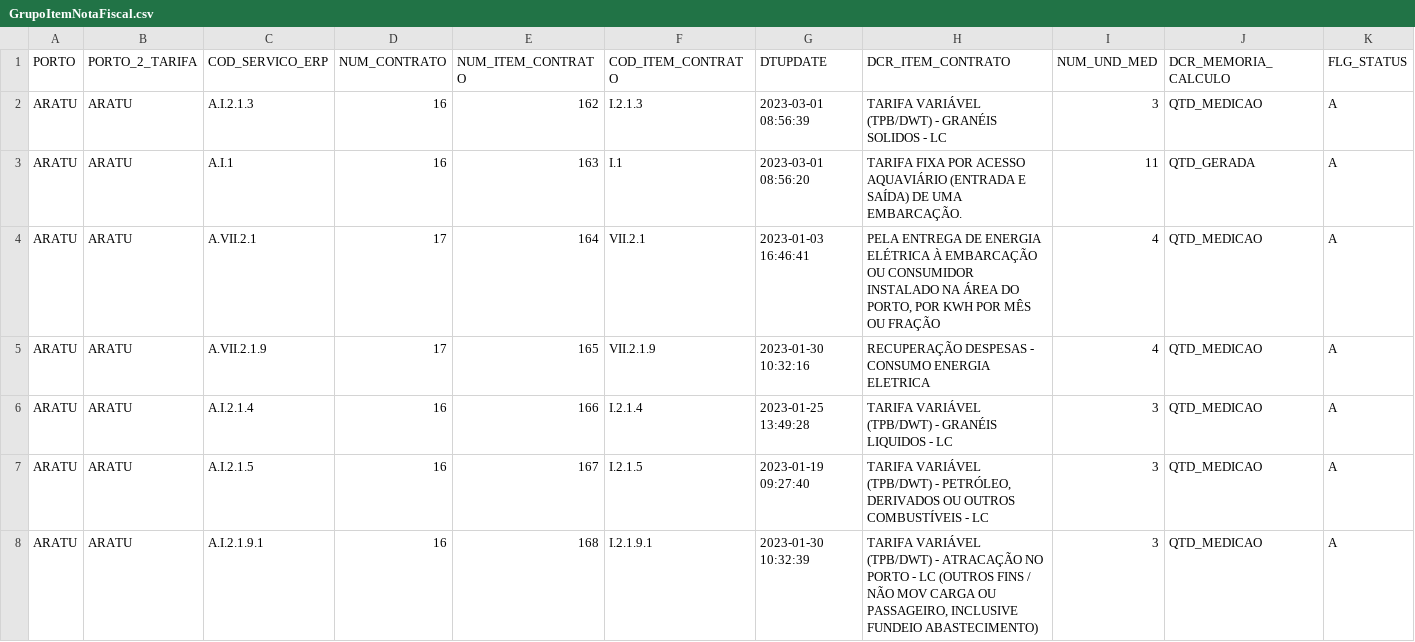
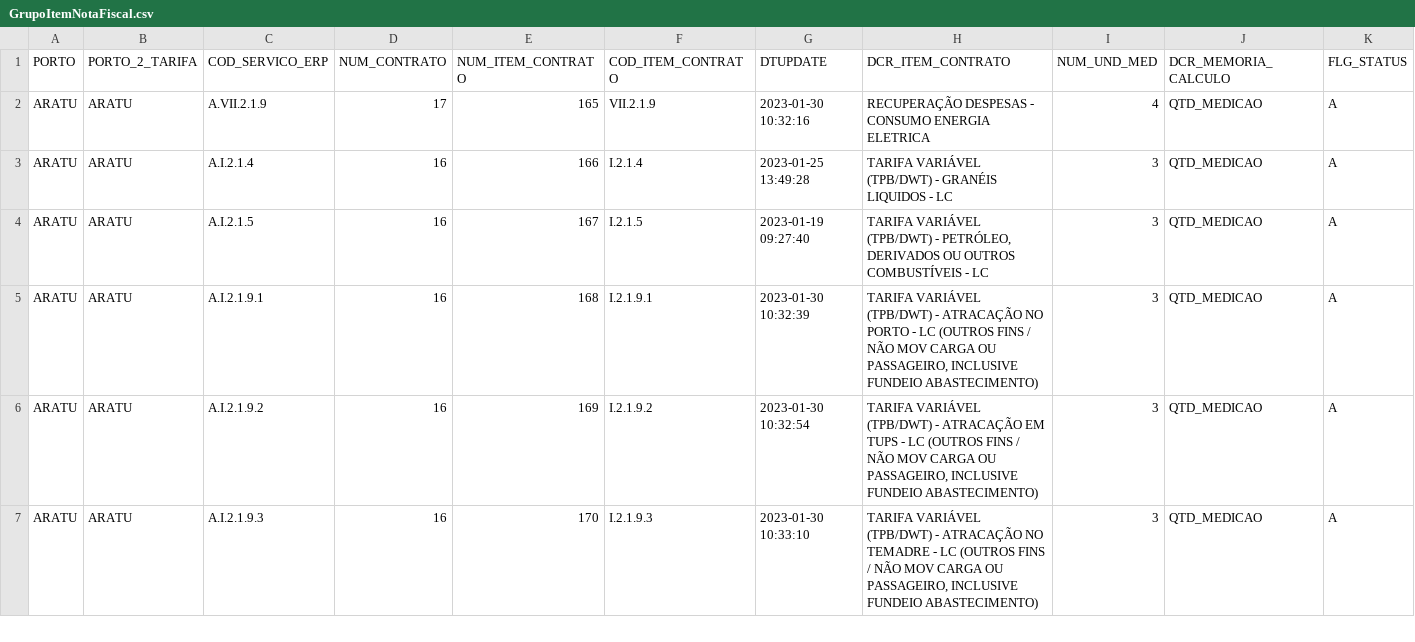
Before and after one commit to leolss81/InteligenciaPortuaria, a CSV file: GrupoItemNotaFiscal.csv, drawn as a sheet; only a part is shown; the shorter side is filled out with more unchanged rows; rows hold the shown columns only; the diff names each change by its address in the sheet, - before the commit and + after, or states it on an @@ line.

Commit message:
Update GrupoItemNotaFiscal.csv

```diff
--- a/GrupoItemNotaFiscal.csv
+++ b/GrupoItemNotaFiscal.csv
-row 2: ARATU | ARATU | A.I.2.1.3 | 16 | 162 | I.2.1.3 | 2023-03-01 08:56:39 | TARIFA VARIÁVEL (TPB/DWT) - GRANÉIS SOLIDOS - LC | 3 | QTD_MEDICAO | A
-row 3: ARATU | ARATU | A.I.1 | 16 | 163 | I.1 | 2023-03-01 08:56:20 | TARIFA FIXA POR ACESSO AQUAVIÁRIO (ENTRADA E SAÍDA) DE UMA EMBARCAÇÃO. | 11 | QTD_GERADA | A
-row 4: ARATU | ARATU | A.VII.2.1 | 17 | 164 | VII.2.1 | 2023-01-03 16:46:41 | PELA ENTREGA DE ENERGIA ELÉTRICA À EMBARCAÇÃO OU CONSUMIDOR INSTALADO NA ÁREA DO PORTO, POR KWH POR MÊS OU FRAÇÃO | 4 | QTD_MEDICAO | A
```
